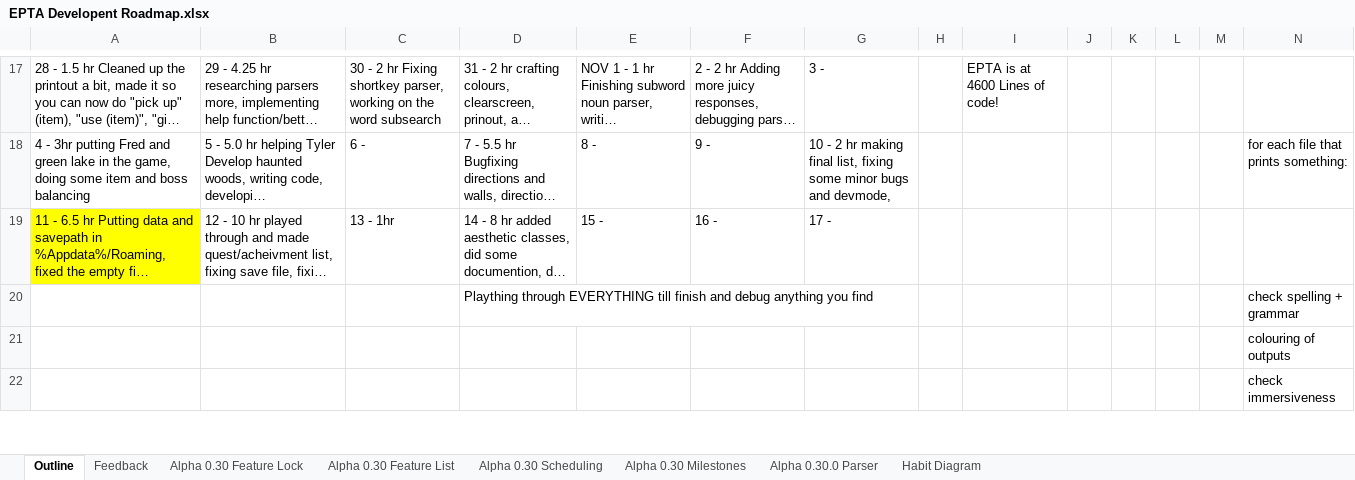
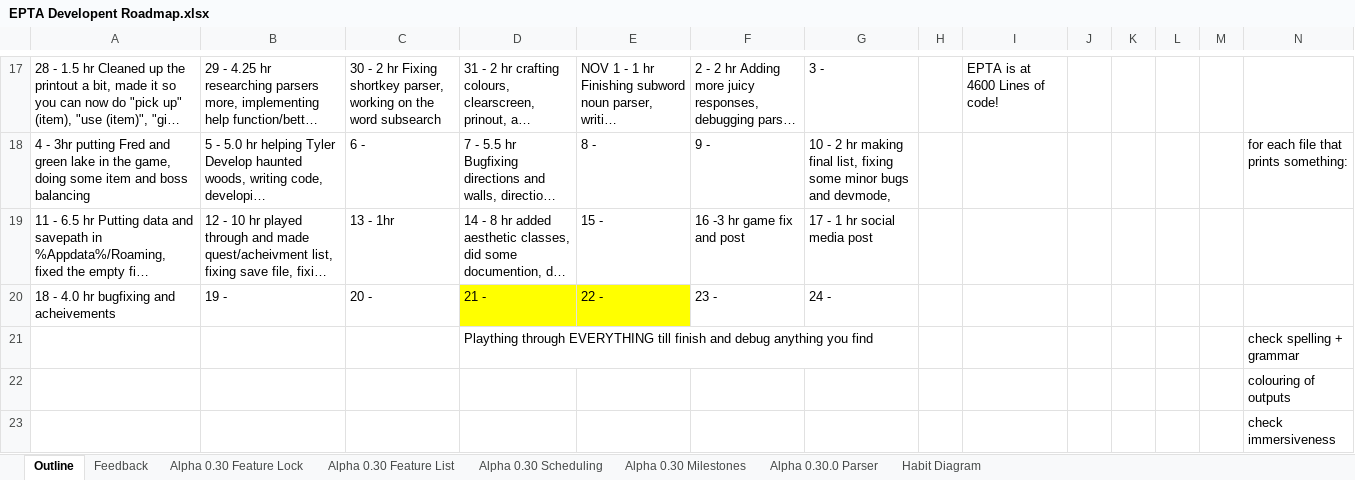
Before and after one commit to MitchellLemieux/EngPhysAdventure, an Excel workbook: Dev/EPTA Developent Roadmap.xlsx, sheet Outline, drawn as a sheet; only a part is shown, gaps mark what is left out; long unchanged cells end in …; values as stored, in another font and other column widths than the file's, no borders; the diff names each change by its address in the sheet, - before the commit and + after, or states it on an @@ line.

```diff
--- a/Dev/EPTA Developent Roadmap.xlsx (sheet Outline)
+++ b/Dev/EPTA Developent Roadmap.xlsx (sheet Outline)
-A19 fill: #FFFF00
+A19 fill: none
-F19: 16 -
+F19: 16 -3 hr game fix and post
-G19: 17 -
+G19: 17 - 1 hr social media post
+row 20: 18 - 4.0 hr bugfixing and acheivements | 19 - | 20 - | 21 - | 22 - | 23 - | 24 -
```
Also changed, not shown: 14 other files.
